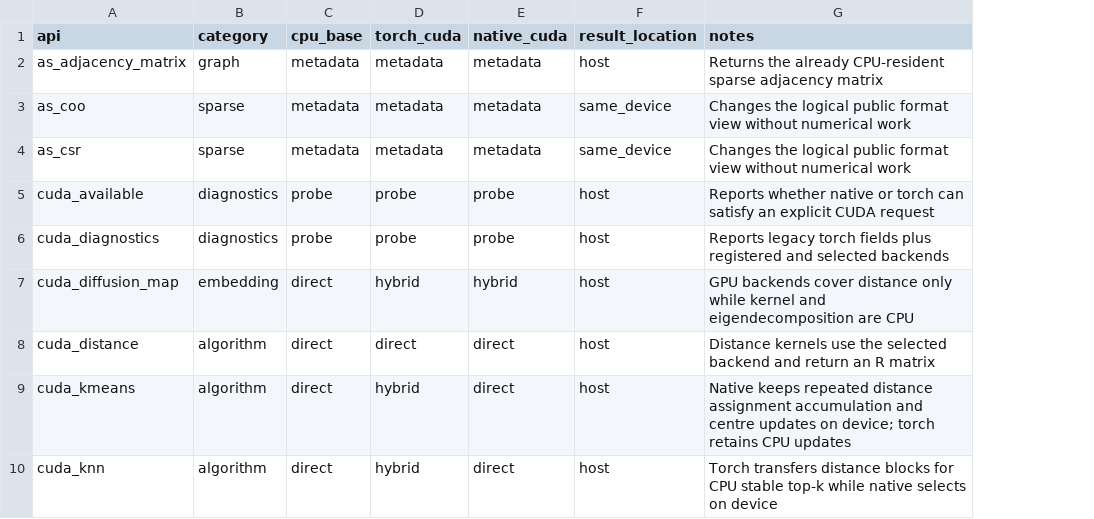
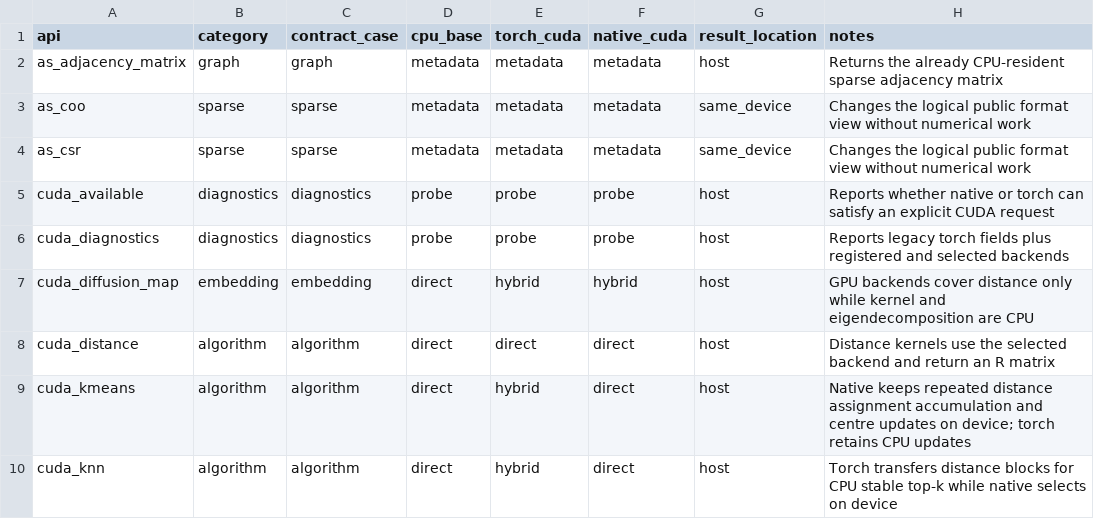
Before and after one commit to cudaverse/cudaverse, a CSV file: inst/reports/backend-capability-matrix.csv, drawn as a sheet; only a part is shown; the diff names each change by its address in the sheet, - before the commit and + after, or states it on an @@ line.

Commit message:
Add executable backend conformance suite

```diff
--- a/inst/reports/backend-capability-matrix.csv
+++ b/inst/reports/backend-capability-matrix.csv
+column C (contract_case), rows 2-10: graph | sparse | sparse | diagnostics | diagnostics | embedding | algorithm | algorithm | algorithm
```
Also changed, not shown: 7 other files.
